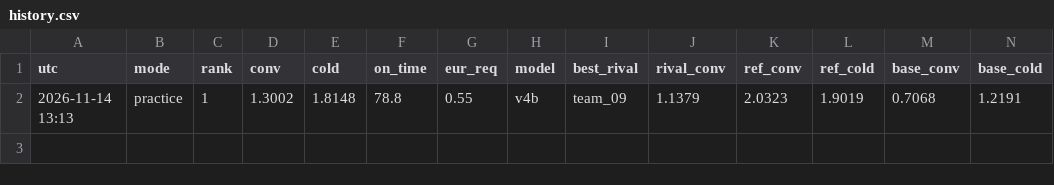
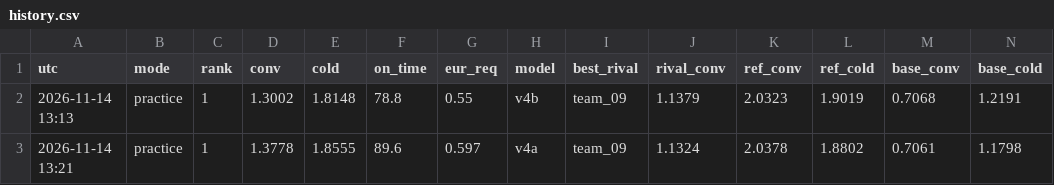
Before and after one commit to hugojuanola/datathon-fme-2026-tinybird, a CSV file: realtime_analyisi_leaderboard/history.csv, drawn as a sheet; only a part is shown; rows hold the shown columns only; the diff names each change by its address in the sheet, - before the commit and + after, or states it on an @@ line.

```diff
--- a/realtime_analyisi_leaderboard/history.csv
+++ b/realtime_analyisi_leaderboard/history.csv
+row 3: 2026-11-14 13:21 | practice | 1 | 1.3778 | 1.8555 | 89.6 | 0.597 | v4a | team_09 | 1.1324 | 2.0378 | 1.8802 | 0.7061 | 1.1798
```
Also changed, not shown: 10 other files.
